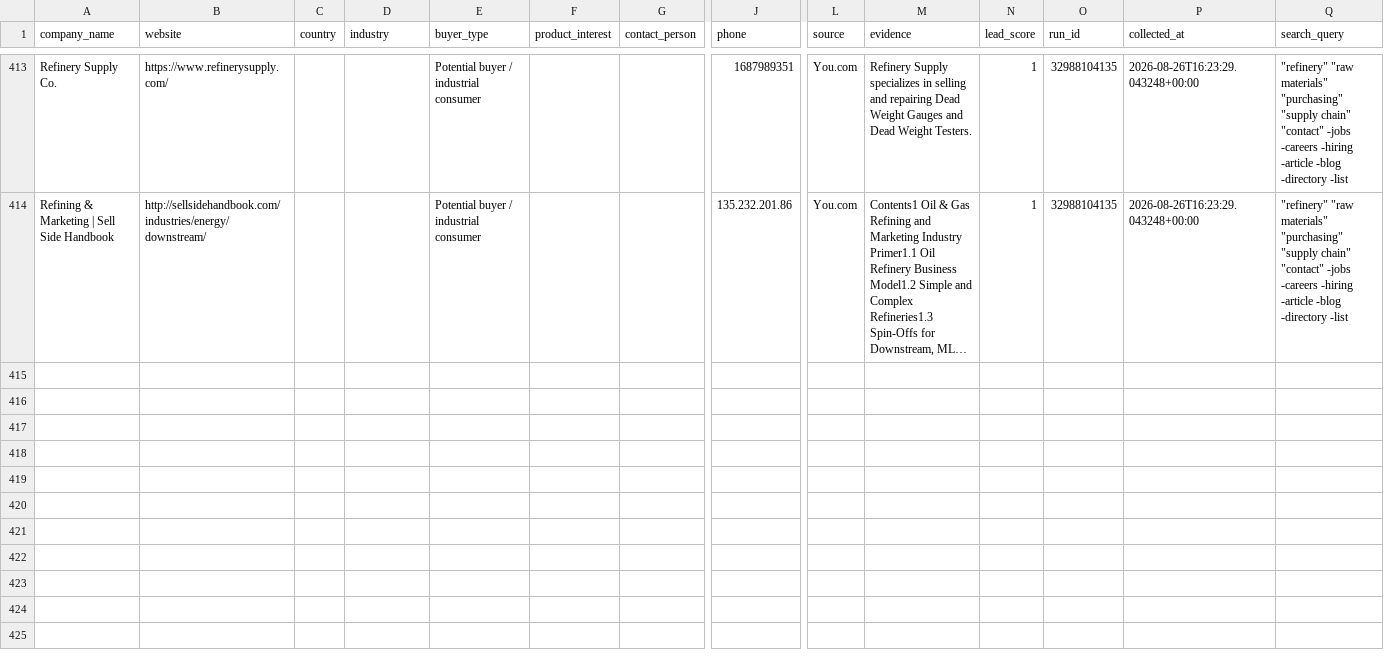
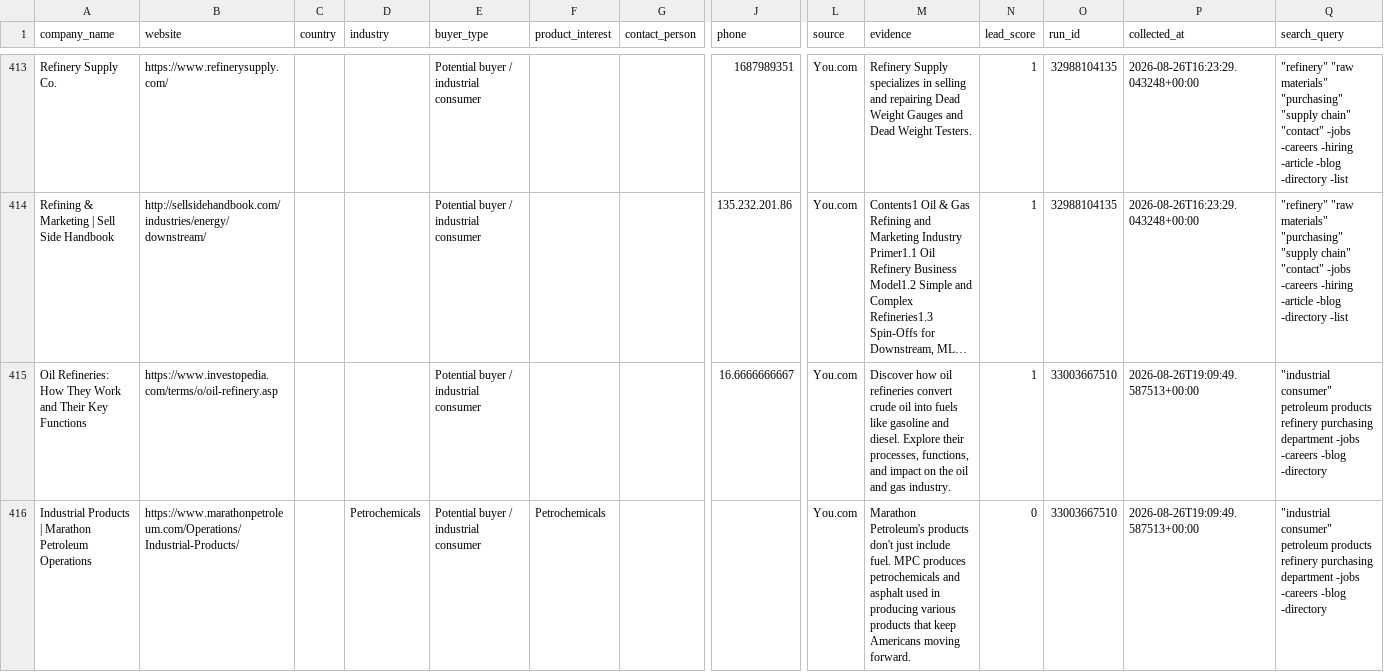
Before and after one commit to GLOBALI90/daily-automation, a CSV file: data/leads.csv, drawn as a sheet; only a part is shown, gaps mark what is left out; long unchanged cells end in …; rows hold the shown columns only; the diff covers the shown part only; the diff names each change by its address in the sheet, - before the commit and + after, or states it on an @@ line.

```diff
--- a/data/leads.csv
+++ b/data/leads.csv
+row 415: Oil Refineries: How They Work and Their Key Functions | https://www.investopedia.com/terms/o/oil-refinery.asp |  |  | Potential buyer / industrial consumer |  |  | 16.6666666667 | You.com | Discover how oil refineries convert crude oil into fuels like gasoline and diesel. Explore their processes, functions, and impact on the oil and gas industry. | 1 | 33003667510 | 2026-08-26T19:09:49.587513+00:00 | "industrial consumer" petroleum products refinery purchasing department -jobs -careers -blog -directory
+row 416: Industrial Products | Marathon Petroleum Operations | https://www.marathonpetroleum.com/Operations/Industrial-Products/ |  | Petrochemicals | Potential buyer / industrial consumer | Petrochemicals |  |  | You.com | Marathon Petroleum's products don't just include fuel. MPC produces petrochemicals and asphalt used in producing various products that keep Americans moving forward. | 0 | 33003667510 | 2026-08-26T19:09:49.587513+00:00 | "industrial consumer" petroleum products refinery purchasing department -jobs -careers -blog -directory
```
Also changed, not shown: 6 added rows elsewhere in this file, 1 other file.
